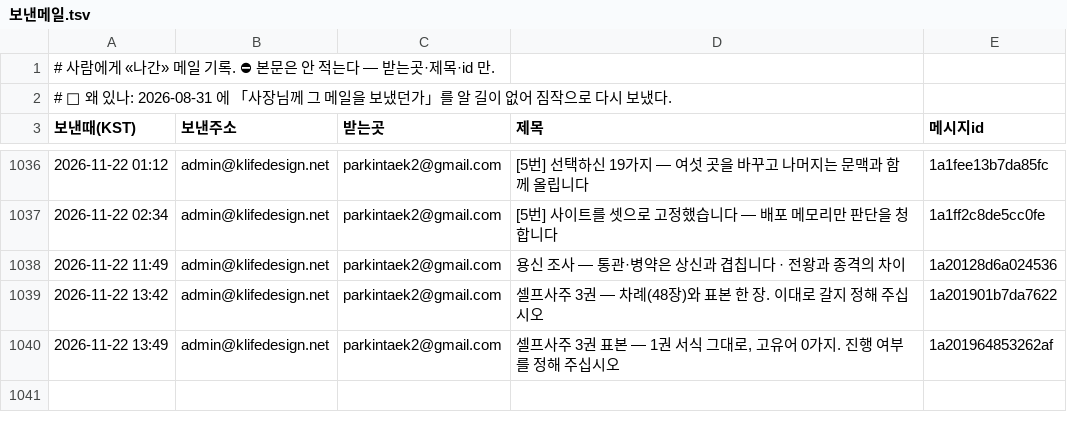
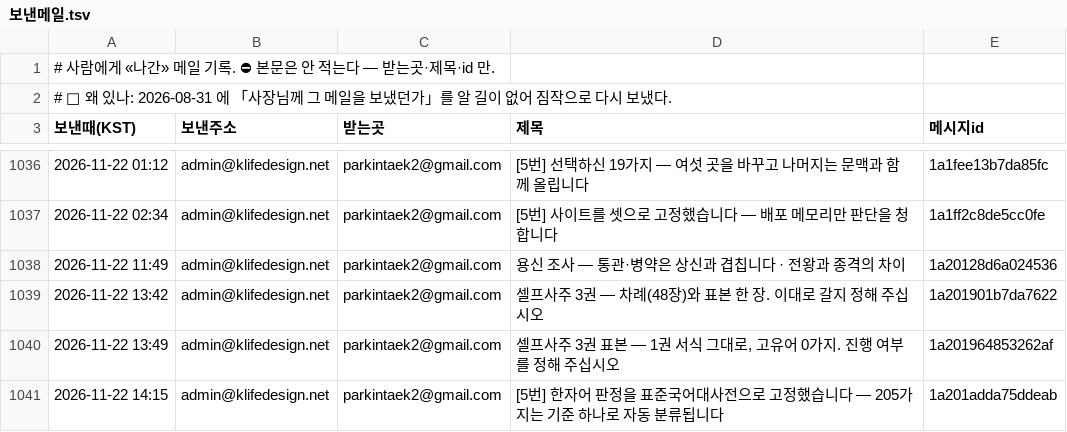
Before and after one commit to parkintaek2-gif/seoulmarkets, a TSV file: docs/보낸메일.tsv, drawn as a sheet; only a part is shown, gaps mark what is left out; the diff names each change by its address in the sheet, - before the commit and + after, or states it on an @@ line.

Commit message:
보낸메일 기록 — 2026-11-22 14:15 [5번] 한자어 판정을 표준국어대사전으로 고정했습니다 — 205가지는 기준 하나로 자동 분

```diff
--- a/docs/보낸메일.tsv
+++ b/docs/보낸메일.tsv
+row 1041: 2026-11-22 14:15 | admin@klifedesign.net | parkintaek2@gmail.com | [5번] 한자어 판정을 표준국어대사전으로 고정했습니다 — 205가지는 기준 하나로 자동 분류됩니다 | 1a201adda75ddeab
```
